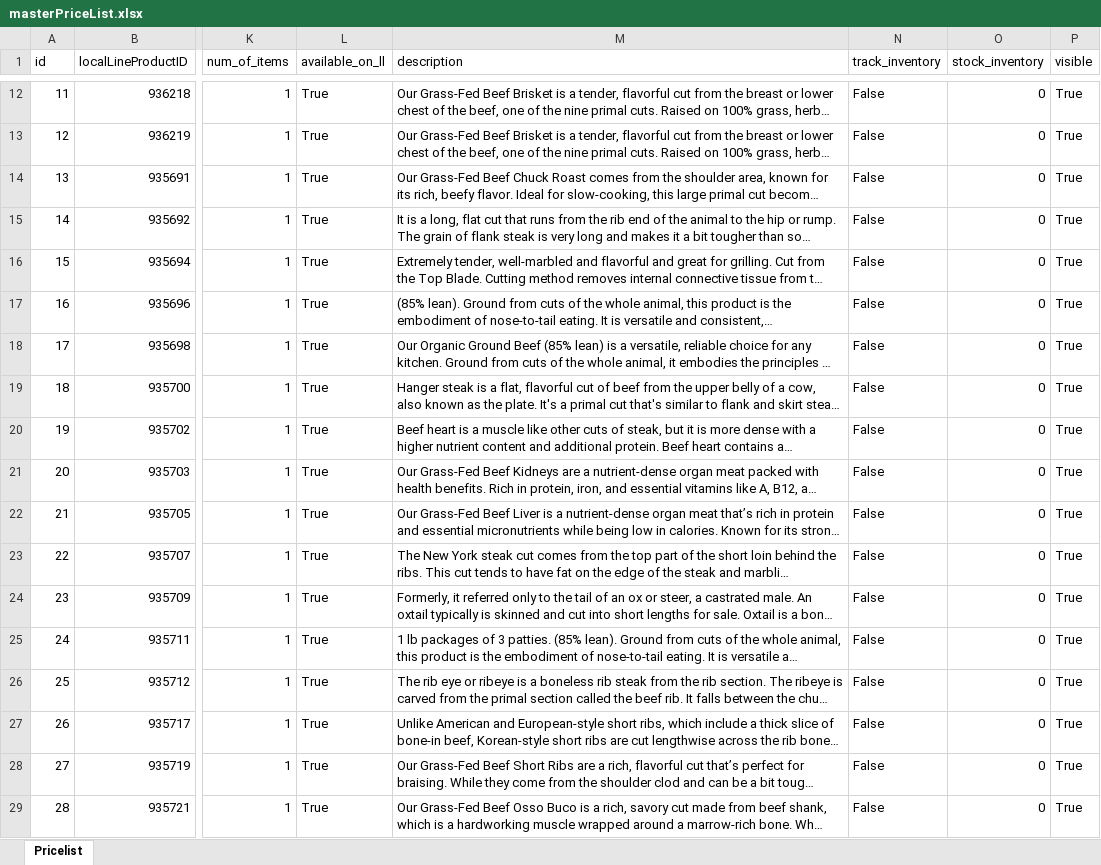
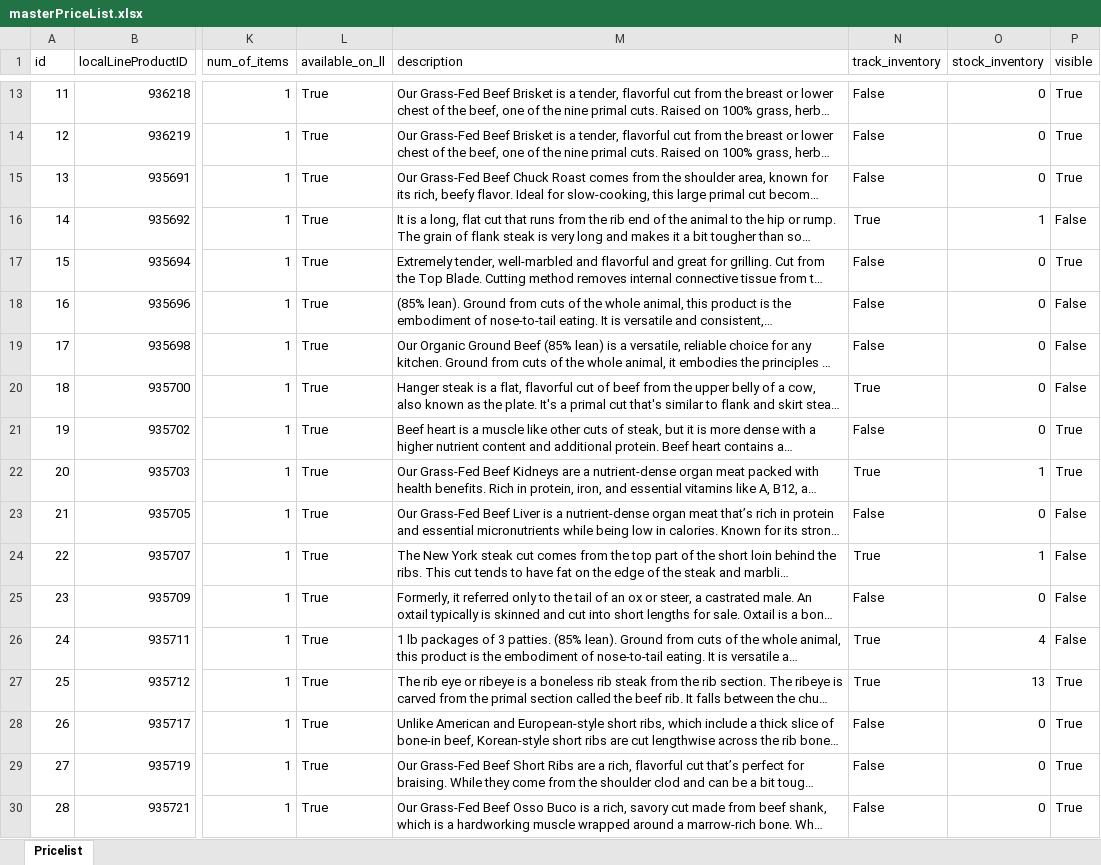
Before and after one commit to jdeck88/dff, an Excel workbook: docs/masterPriceList.xlsx, sheet Pricelist, drawn as a sheet; only a part is shown, gaps mark what is left out; long unchanged cells end in …; values as stored, in another font and other column widths than the file's, no borders; addresses are those after the commit; the diff covers the shown part only; the diff names each change by its address in the sheet, - before the commit and + after, or states it on an @@ line.

Commit message:
updating master pricelist

```diff
--- a/docs/masterPriceList.xlsx (sheet Pricelist)
+++ b/docs/masterPriceList.xlsx (sheet Pricelist)
-N16 (track_inventory): False
+N16 (track_inventory): True
-O16 (stock_inventory): 0
+O16 (stock_inventory): 1
-P16 (visible): True
+P16 (visible): False
-P18:P20 (visible): True
+P18:P20 (visible): False
-N20 (track_inventory): False
+N20 (track_inventory): True
-N22 (track_inventory): False
+N22 (track_inventory): True
-O22 (stock_inventory): 0
+O22 (stock_inventory): 1
-P23:P26 (visible): True
+P23:P26 (visible): False
-N24 (track_inventory): False
+N24 (track_inventory): True
-O24 (stock_inventory): 0
+O24 (stock_inventory): 1
-N26:N27 (track_inventory): False
+N26:N27 (track_inventory): True
-O26 (stock_inventory): 0
+O26 (stock_inventory): 4
-O27 (stock_inventory): 0
+O27 (stock_inventory): 13
```
Also changed, not shown: 3 added rows and 78 edited cells elsewhere in this sheet.
